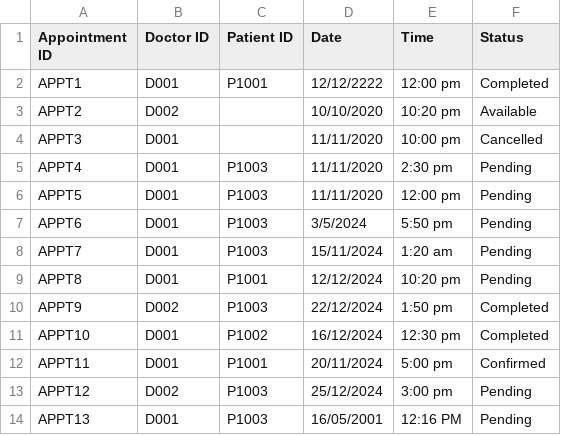
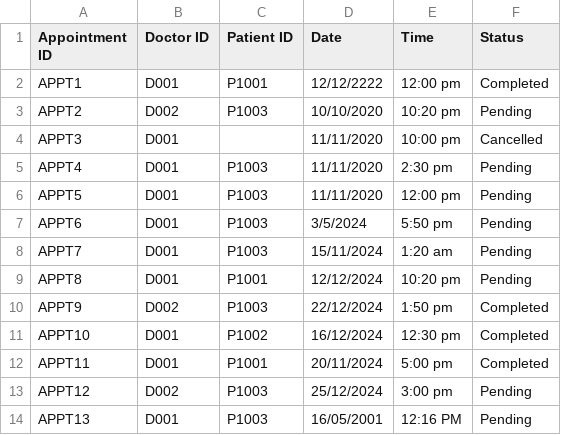
Before and after one commit to ajunhoa/OOP-Project, a CSV file: assets/appointment.csv, drawn as a sheet.

```diff
--- a/assets/appointment.csv
+++ b/assets/appointment.csv
@@ -2,3 +2,3 @@ Appointment ID,Doctor ID,Patient ID,Date,Time,Status
 APPT1,D001,P1001,12/12/2222,12:00 pm,Completed
-APPT2,D002,,10/10/2020,10:20 pm,Available
+APPT2,D002,P1003,10/10/2020,10:20 pm,Pending
 APPT3,D001,,11/11/2020,10:00 pm,Cancelled
@@ -11,3 +11,3 @@ APPT9,D002,P1003,22/12/2024,1:50 pm,Completed
 APPT10,D001,P1002,16/12/2024,12:30 pm,Completed
-APPT11,D001,P1001,20/11/2024,5:00 pm,Confirmed
+APPT11,D001,P1001,20/11/2024,5:00 pm,Completed
 APPT12,D002,P1003,25/12/2024,3:00 pm,Pending
```
Also changed, not shown: assets/appointment_outcome.csv, assets/updatedpatientlist.csv, 4 other files.
